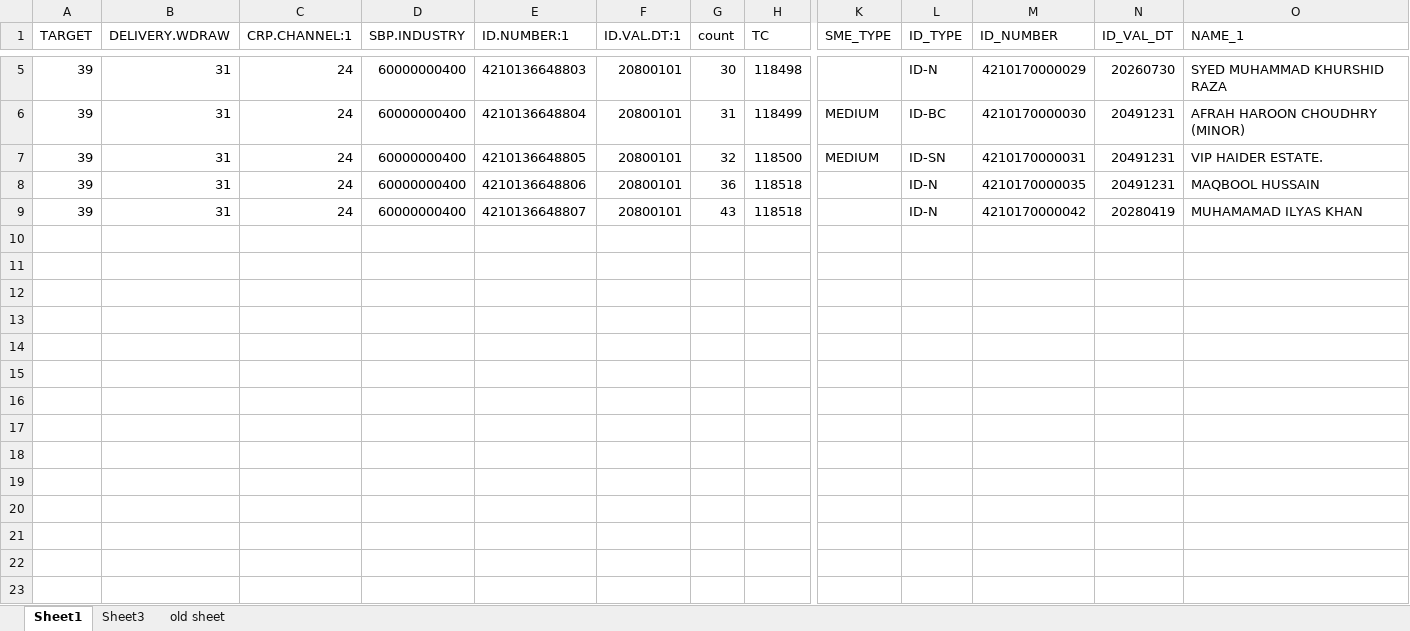
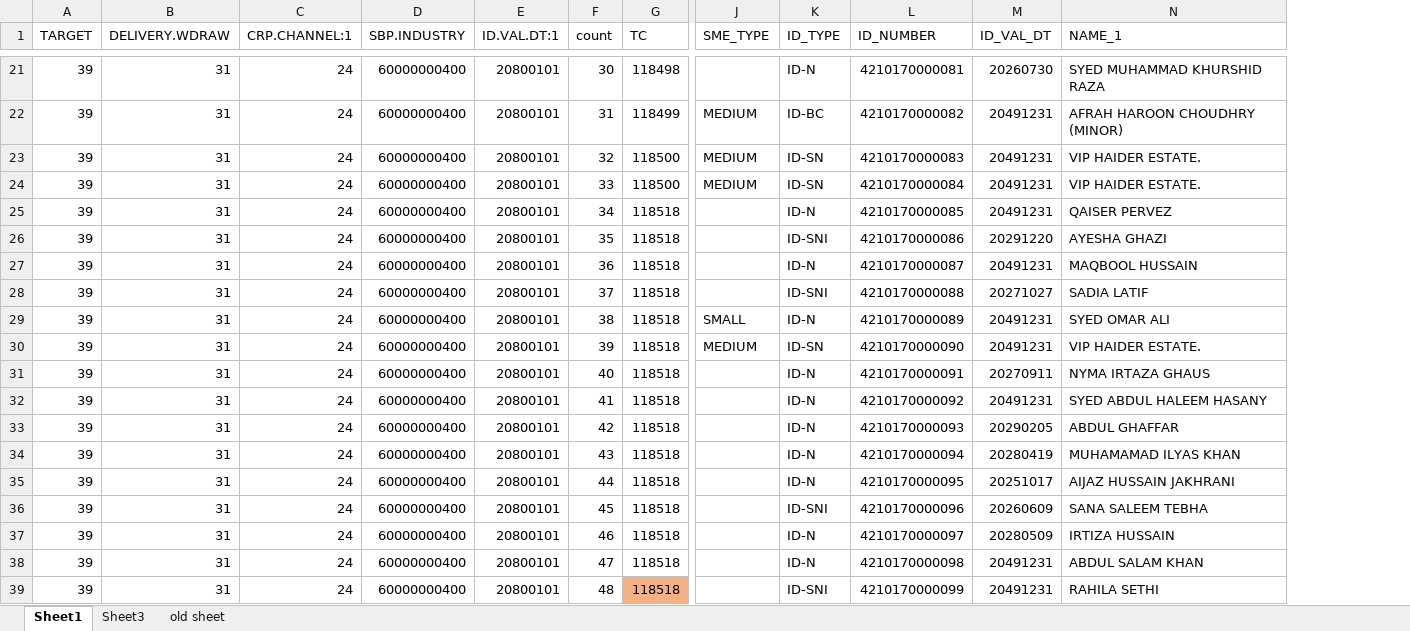
Before and after one commit to saribshamim001/storage, an Excel workbook: Excel Data/DevopsTC_customerIndividual.xlsx, sheet Sheet1, drawn as a sheet; only a part is shown, gaps mark what is left out; values as stored, in another font and other column widths than the file's, no borders; removed rows and columns are numbered as before the commit, all else as after; rows hold the shown columns only; the diff covers the shown part only; the diff names each change by its address in the sheet, - before the commit and + after, or states it on an @@ line.

```diff
--- a/Excel Data/DevopsTC_customerIndividual.xlsx (sheet Sheet1)
+++ b/Excel Data/DevopsTC_customerIndividual.xlsx (sheet Sheet1)
-column E (ID.NUMBER:1), rows 5-9: 4210136648803 | 4210136648804 | 4210136648805 | 4210136648806 | 4210136648807
-L21 (ID_NUMBER): 4210170000029
+L21 (ID_NUMBER): 4210170000081
-L22 (ID_NUMBER): 4210170000030
+L22 (ID_NUMBER): 4210170000082
-L23 (ID_NUMBER): 4210170000031
+L23 (ID_NUMBER): 4210170000083
+row 24: 39 | 31 | 24 | 60000000400 | 20800101 | 33 | 118500 | MEDIUM | ID-SN | 4210170000084 | 20491231 | VIP HAIDER ESTATE.
+row 25: 39 | 31 | 24 | 60000000400 | 20800101 | 34 | 118518 |  | ID-N | 4210170000085 | 20491231 | QAISER PERVEZ
+row 26: 39 | 31 | 24 | 60000000400 | 20800101 | 35 | 118518 |  | ID-SNI | 4210170000086 | 20291220 | AYESHA GHAZI
-L27 (ID_NUMBER): 4210170000035
+L27 (ID_NUMBER): 4210170000087
+row 28: 39 | 31 | 24 | 60000000400 | 20800101 | 37 | 118518 |  | ID-SNI | 4210170000088 | 20271027 | SADIA LATIF
+row 29: 39 | 31 | 24 | 60000000400 | 20800101 | 38 | 118518 | SMALL | ID-N | 4210170000089 | 20491231 | SYED OMAR ALI
+row 30: 39 | 31 | 24 | 60000000400 | 20800101 | 39 | 118518 | MEDIUM | ID-SN | 4210170000090 | 20491231 | VIP HAIDER ESTATE.
+row 31: 39 | 31 | 24 | 60000000400 | 20800101 | 40 | 118518 |  | ID-N | 4210170000091 | 20270911 | NYMA IRTAZA GHAUS
+row 32: 39 | 31 | 24 | 60000000400 | 20800101 | 41 | 118518 |  | ID-N | 4210170000092 | 20491231 | SYED ABDUL HALEEM HASANY
+row 33: 39 | 31 | 24 | 60000000400 | 20800101 | 42 | 118518 |  | ID-N | 4210170000093 | 20290205 | ABDUL GHAFFAR
-L34 (ID_NUMBER): 4210170000042
+L34 (ID_NUMBER): 4210170000094
+row 35: 39 | 31 | 24 | 60000000400 | 20800101 | 44 | 118518 |  | ID-N | 4210170000095 | 20251017 | AIJAZ HUSSAIN JAKHRANI
+row 36: 39 | 31 | 24 | 60000000400 | 20800101 | 45 | 118518 |  | ID-SNI | 4210170000096 | 20260609 | SANA SALEEM TEBHA
+row 37: 39 | 31 | 24 | 60000000400 | 20800101 | 46 | 118518 |  | ID-N | 4210170000097 | 20280509 | IRTIZA HUSSAIN
+row 38: 39 | 31 | 24 | 60000000400 | 20800101 | 47 | 118518 |  | ID-N | 4210170000098 | 20491231 | ABDUL SALAM KHAN
+row 39: 39 | 31 | 24 | 60000000400 | 20800101 | 48 | 118518 |  | ID-SNI | 4210170000099 | 20491231 | RAHILA SETHI
```
Also changed, not shown: 39 added rows and 4 edited cells elsewhere in this sheet, Data/CUSTOMERS.xlsx, Data/Individual Customers.xlsx, 3 other files.
